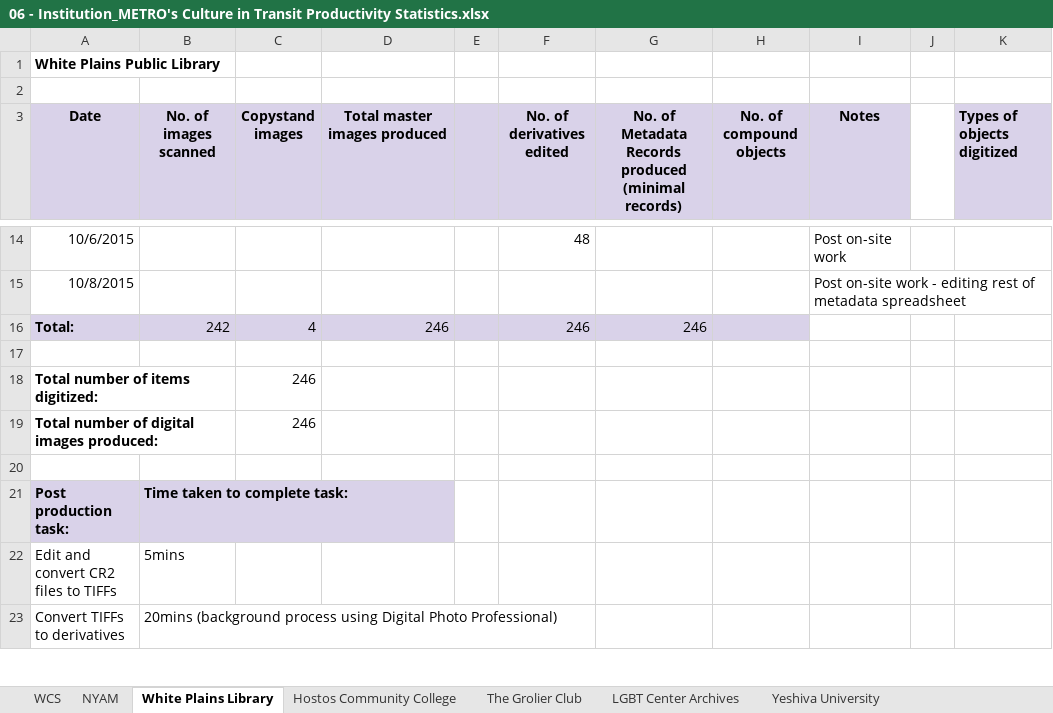
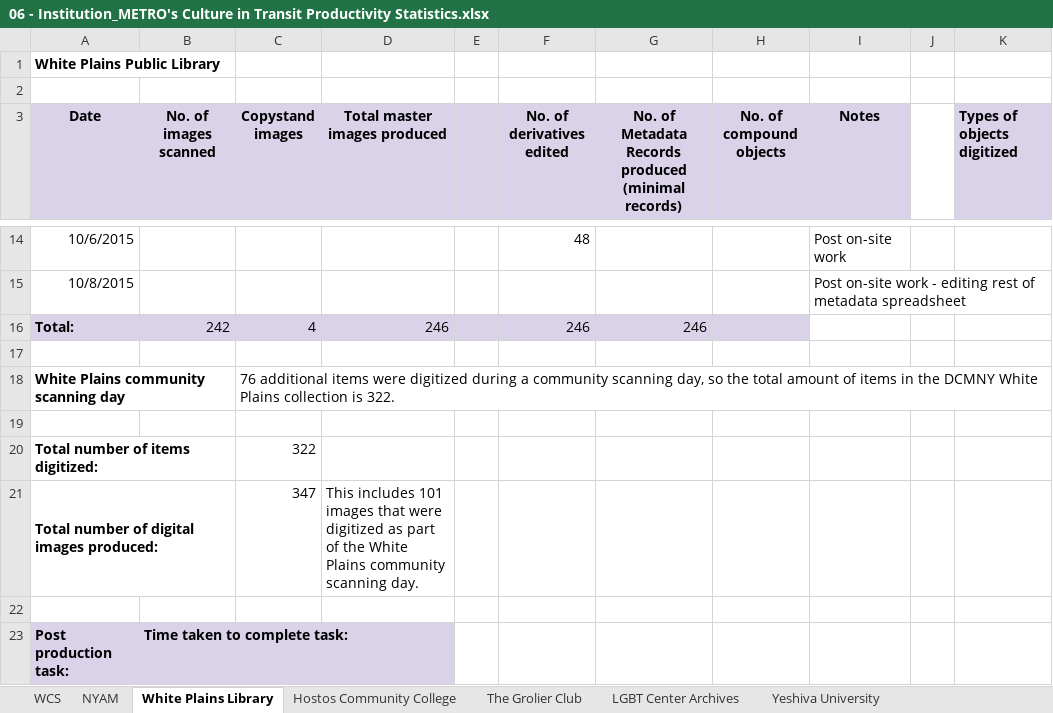
Before and after one commit to mnylc/cit-toolkit, an Excel workbook: assets/docs/06 - Institution_METRO's Culture in Transit Productivity Statistics.xlsx, sheet White Plains Library, drawn as a sheet; only a part is shown, gaps mark what is left out; the shorter side is filled out with more unchanged rows; values as stored, in another font and other column widths than the file's, no borders; addresses are those after the commit; the diff names each change by its address in the sheet, - before the commit and + after, or states it on an @@ line.

Commit message:
Change to file in institution section

```diff
--- a/assets/docs/06 - Institution_METRO's Culture in Transit Productivity Statistics.xlsx (sheet White Plains Library)
+++ b/assets/docs/06 - Institution_METRO's Culture in Transit Productivity Statistics.xlsx (sheet White Plains Library)
+row 18: White Plains community scanning day |  | 76 additional items were digitized during a community scanning day, so the total amount of items in the DCMNY White Plains collection is 322.
+row 19: (empty)
-C20 (Copystand images): 246
+C20 (Copystand images): 322
-C21 (Copystand images): 246
+C21 (Copystand images): 347
-D21 (Total master images produced): (empty)
+D21 (Total master images produced): This includes 101 images that were digitized as part of the White Plains community scanning day.
```
Also changed, not shown: sheet WCS.
